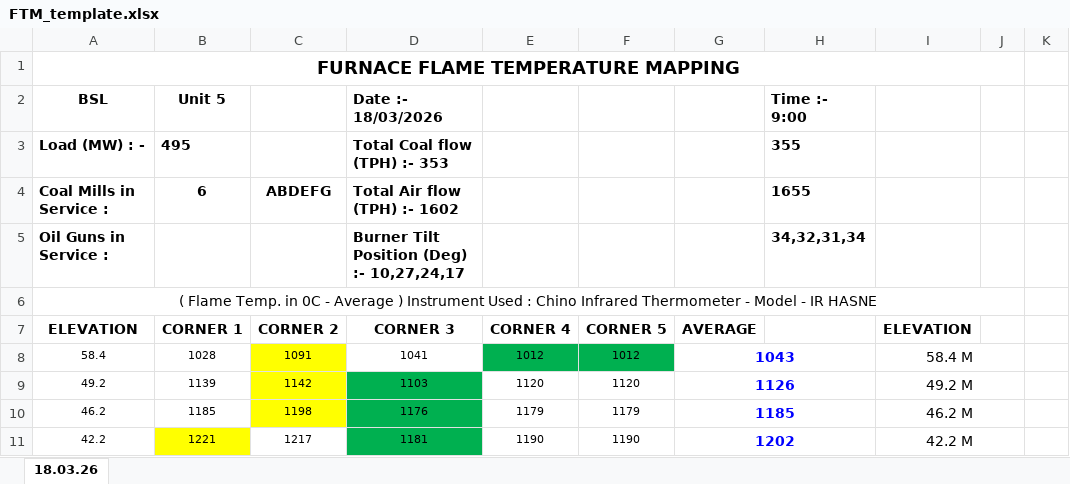
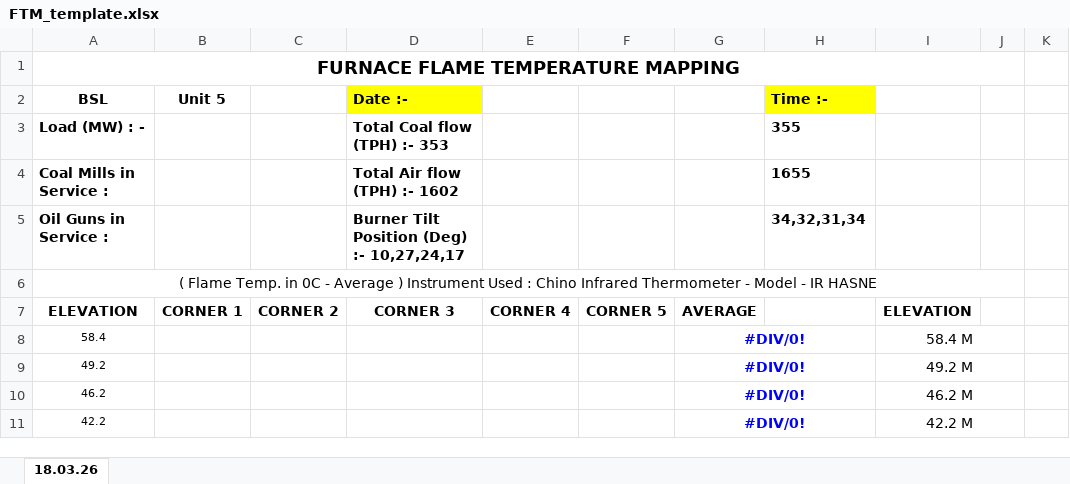
Before and after one commit to anirudhvivekpandit1999/FurnaceFlameTemperatureMappingBackend, an Excel workbook: templates/FTM_template.xlsx, sheet 18.03.26, drawn as a sheet; only a part is shown; values as stored, in another font and other column widths than the file's, no borders; charts and pictures and conditional formats not drawn; the diff covers the shown part only; the diff names each change by its address in the sheet, - before the commit and + after, or states it on an @@ line.

```diff
--- a/templates/FTM_template.xlsx (sheet 18.03.26)
+++ b/templates/FTM_template.xlsx (sheet 18.03.26)
-D2: Date :- 18/03/2026
+D2: Date :-
-D2 fill: none
+D2 fill: #FFFF00
-H2: Time :- 9:00
+H2: Time :-
-H2 fill: none
+H2 fill: #FFFF00
-B3 (Unit 5): 495
+B3 (Unit 5): (empty)
-B4 (Unit 5): 6
+B4 (Unit 5): (empty)
-C4: ABDEFG
+C4: (empty)
-B8 (Unit 5): 1028
+B8 (Unit 5): (empty)
-C8: 1091
+C8: (empty)
-C8:C10 fill: #FFFF00
+C8:C10 fill: none
-D8 (Date :-): 1041
+D8 (Date :-): (empty)
-E8: 1012
+E8: (empty)
-E8:F8 fill: #00B050
+E8:F8 fill: none
-F8: 1012
+F8: (empty)
-G8: 1043
+G8: #DIV/0!
-B9 (Unit 5): 1139
+B9 (Unit 5): (empty)
-C9: 1142
+C9: (empty)
-D9 (Date :-): 1103
+D9 (Date :-): (empty)
-D9:D11 fill: #00B050
+D9:D11 fill: none
-E9: 1120
+E9: (empty)
-F9: 1120
+F9: (empty)
-G9: 1126
+G9: #DIV/0!
-B10 (Unit 5): 1185
+B10 (Unit 5): (empty)
-C10: 1198
+C10: (empty)
-D10 (Date :-): 1176
+D10 (Date :-): (empty)
-E10: 1179
+E10: (empty)
-F10: 1179
+F10: (empty)
-G10: 1185
+G10: #DIV/0!
-B11 (Unit 5): 1221
+B11 (Unit 5): (empty)
-B11 fill: #FFFF00
+B11 fill: none
-C11: 1217
+C11: (empty)
-D11 (Date :-): 1181
+D11 (Date :-): (empty)
-E11: 1190
+E11: (empty)
-F11: 1190
+F11: (empty)
-G11: 1202
+G11: #DIV/0!
```
Also changed, not shown: 96 edited cells and cell formats elsewhere in this sheet, charts or pictures, 3 other files.
